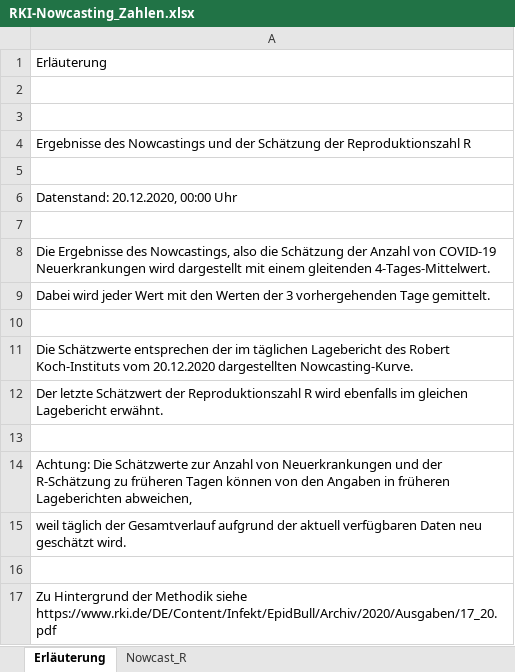
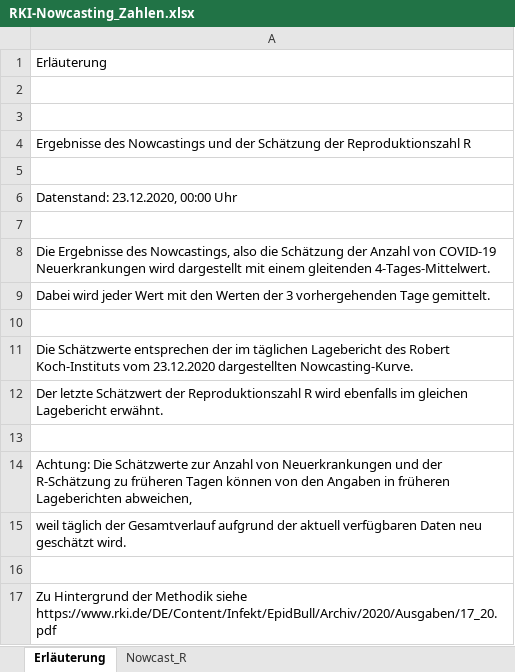
Before and after one commit to ofenloch/rki-data-evaluation, an Excel workbook: rki-data/RKI-Nowcasting_Zahlen.xlsx, sheet Erläuterung, drawn as a sheet; values as stored, in another font and other column widths than the file's, no borders; the diff names each change by its address in the sheet, - before the commit and + after, or states it on an @@ line.

```diff
--- a/rki-data/RKI-Nowcasting_Zahlen.xlsx (sheet Erläuterung)
+++ b/rki-data/RKI-Nowcasting_Zahlen.xlsx (sheet Erläuterung)
-A6: Datenstand: 20.12.2020, 00:00 Uhr
+A6: Datenstand: 23.12.2020, 00:00 Uhr
-A11: …Koch-Instituts vom 20.12.2020 dargestellten Nowcasting-Kurve.
+A11: …Koch-Instituts vom 23.12.2020 dargestellten Nowcasting-Kurve.
```
Also changed, not shown: sheet Nowcast_R, rki-data/RKI-Fallzahlen_Kum_Tab.xlsx.
